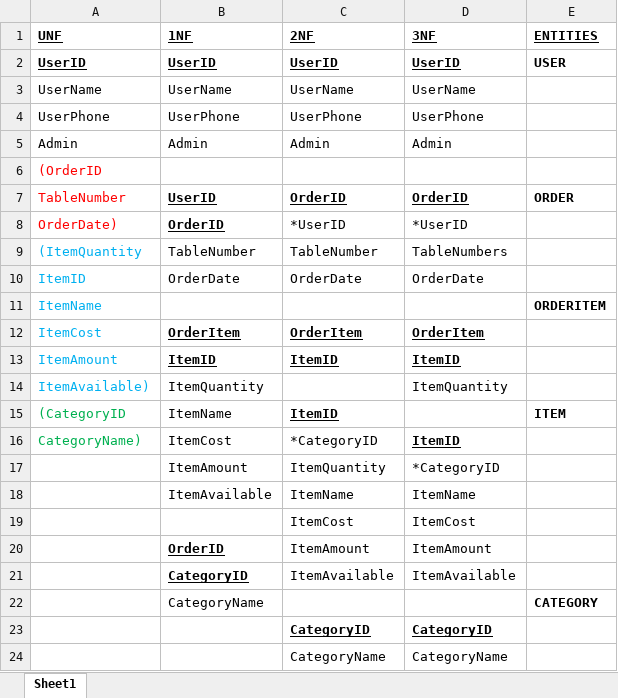
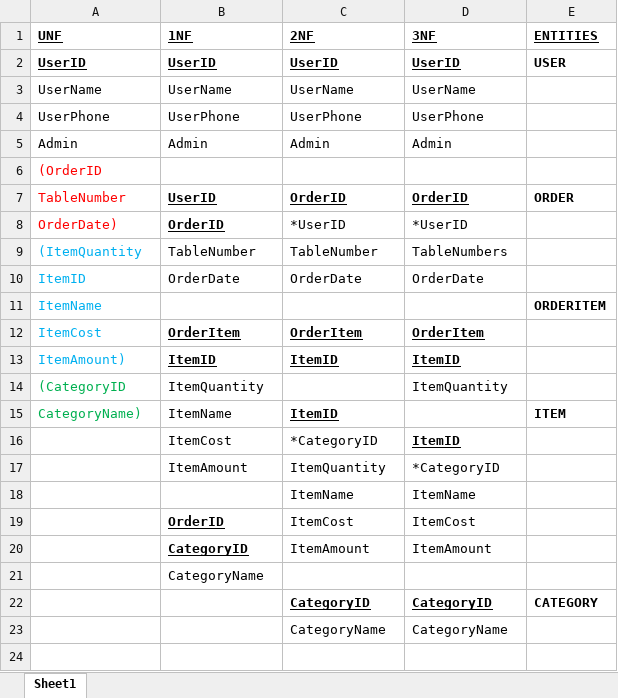
Before and after one commit to SamuelJordan101/ISAD251, an Excel workbook: Normalisation.xlsx, sheet Sheet1, drawn as a sheet; values as stored, in another font and other column widths than the file's, no borders; removed rows and columns are numbered as before the commit, all else as after; the diff names each change by its address in the sheet, - before the commit and + after, or states it on an @@ line.

Commit message:
Alter
removed item available as simply was not needed

```diff
--- a/Normalisation.xlsx (sheet Sheet1)
+++ b/Normalisation.xlsx (sheet Sheet1)
-A13 (UNF): ItemAmount
+A13 (UNF): ItemAmount)
-A14 (UNF): ItemAvailable)
+A14 (UNF): (CategoryID
-A14 text colour: #00B0F0
+A14 text colour: #00B050
-A15 (UNF): (CategoryID
+A15 (UNF): CategoryName)
-A16 (UNF): CategoryName)
+A16 (UNF): (empty)
-B18 (1NF): ItemAvailable
+B18 (1NF): (empty)
-B19 (1NF): (empty)
+B19 (1NF): OrderID
-B20 (1NF): OrderID
+B20 (1NF): CategoryID
-row 21:  | CategoryID | ItemAvailable | ItemAvailable
-E21 (ENTITIES): CATEGORY
+E21 (ENTITIES): (empty)
-E22 (ENTITIES): (empty)
+E22 (ENTITIES): CATEGORY
```
Also changed, not shown: 3 other files.
